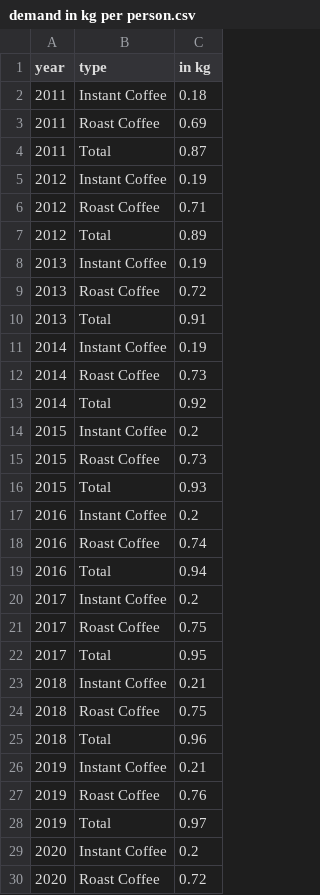
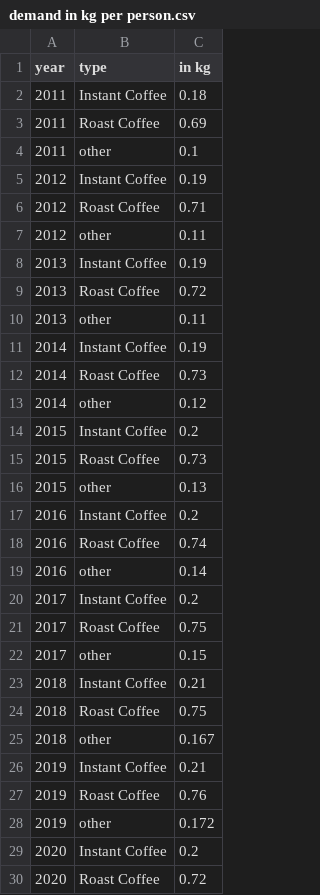
Before and after one commit to Sukristtttt/test2, a CSV file: demand in kg per person.csv, drawn as a sheet; only a part is shown; the diff covers the shown part only.

Commit message:
Add files via upload

```diff
--- a/demand in kg per person.csv
+++ b/demand in kg per person.csv
@@ -3,27 +3,27 @@ year,type,in kg
 2011,Roast Coffee,0.69
-2011,Total,0.87
+2011,other,0.1
 2012,Instant Coffee,0.19
 2012,Roast Coffee,0.71
-2012,Total,0.89
+2012,other,0.11
 2013,Instant Coffee,0.19
 2013,Roast Coffee,0.72
-2013,Total,0.91
+2013,other,0.11
 2014,Instant Coffee,0.19
 2014,Roast Coffee,0.73
-2014,Total,0.92
+2014,other,0.12
 2015,Instant Coffee,0.2
 2015,Roast Coffee,0.73
-2015,Total,0.93
+2015,other,0.13
 2016,Instant Coffee,0.2
 2016,Roast Coffee,0.74
-2016,Total,0.94
+2016,other,0.14
 2017,Instant Coffee,0.2
 2017,Roast Coffee,0.75
-2017,Total,0.95
+2017,other,0.15
 2018,Instant Coffee,0.21
 2018,Roast Coffee,0.75
-2018,Total,0.96
+2018,other,0.167
 2019,Instant Coffee,0.21
 2019,Roast Coffee,0.76
-2019,Total,0.97
+2019,other,0.172
 2020,Instant Coffee,0.2
```
Also changed, not shown: 4 edited cells elsewhere in this file.
